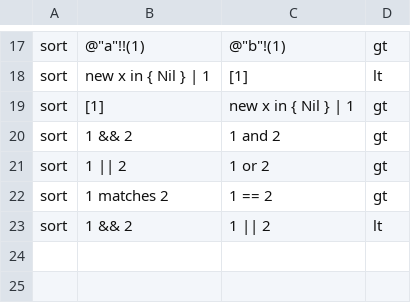
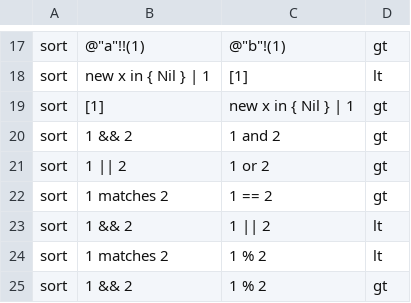
Before and after one commit to rchain-community/rchain-rust, a TSV file: spec/conformance/sort.tsv, drawn as a sheet; only a part is shown, gaps mark what is left out.

```diff
--- a/spec/conformance/sort.tsv
+++ b/spec/conformance/sort.tsv
@@ -23 +23,3 @@ sort	1 matches 2	1 == 2	gt
 sort	1 && 2	1 || 2	lt
+sort	1 matches 2	1 % 2	lt
+sort	1 && 2	1 % 2	gt
```
Also changed, not shown: 3 other files.
